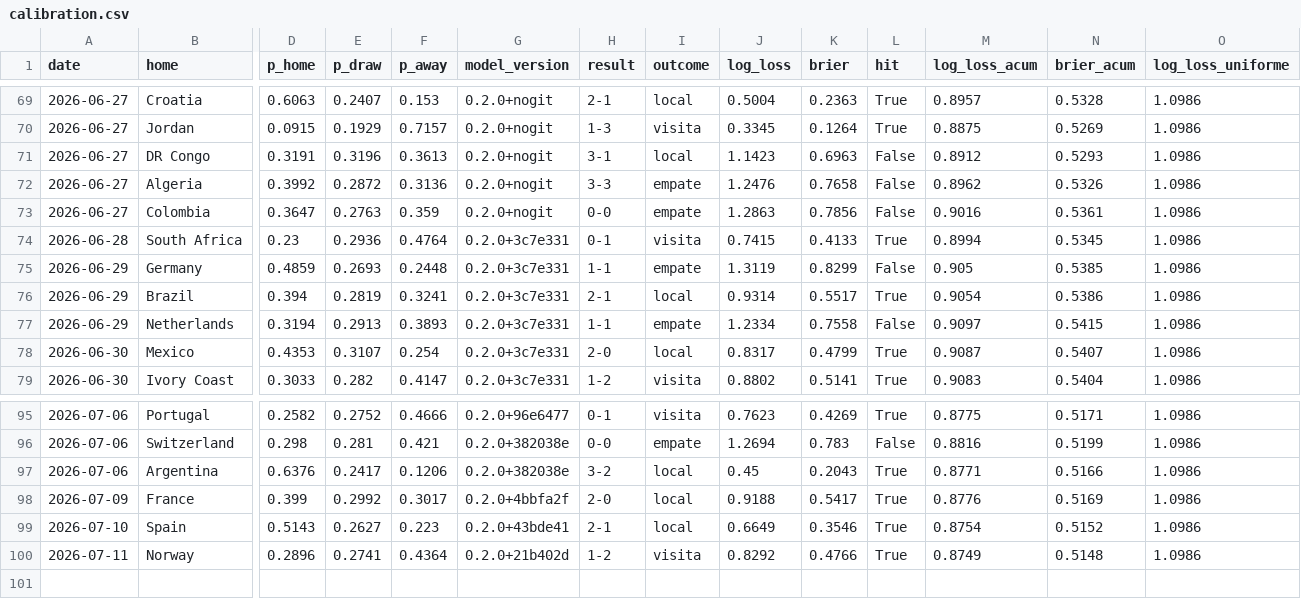
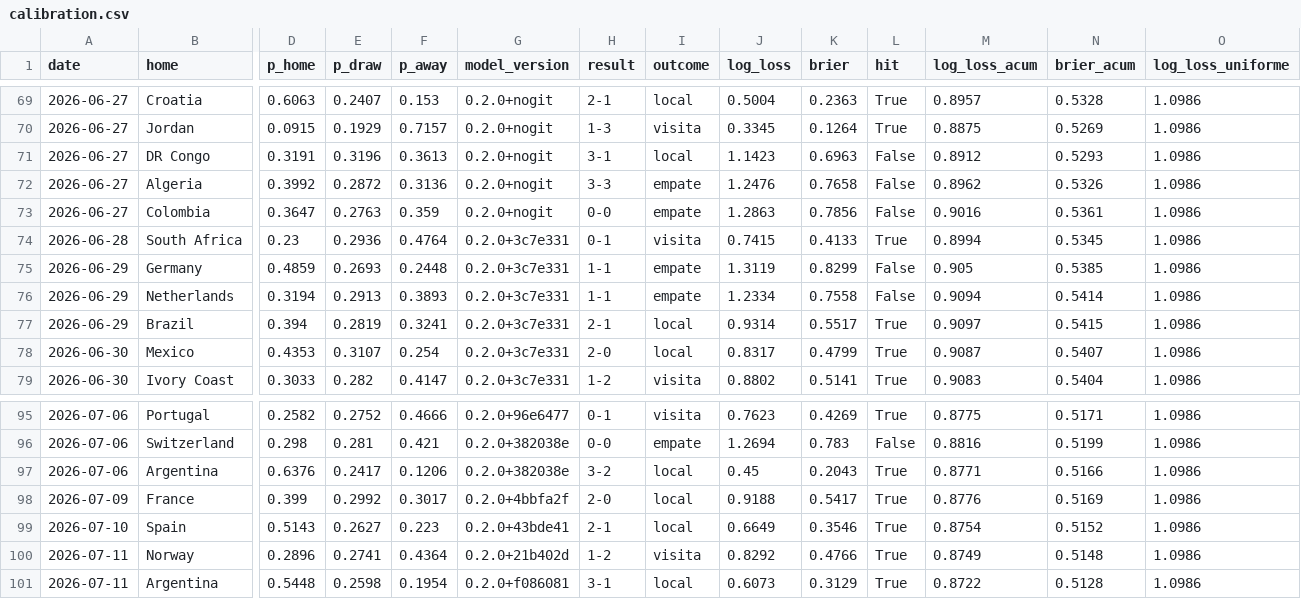
Before and after one commit to jonatyum/mundial-statistic, a CSV file: data/processed/calibration.csv, drawn as a sheet; only a part is shown, gaps mark what is left out; removed rows and columns are numbered as before the commit, all else as after; rows hold the shown columns only; the diff names each change by its address in the sheet, - before the commit and + after, or states it on an @@ line.

```diff
--- a/data/processed/calibration.csv
+++ b/data/processed/calibration.csv
-row 76: 2026-06-29 | Brazil | 0.394 | 0.2819 | 0.3241 | 0.2.0+3c7e331 | 2-1 | local | 0.9314 | 0.5517 | True | 0.9054 | 0.5386 | 1.0986
-M76 (log_loss_acum): 0.9097
+M76 (log_loss_acum): 0.9094
-N76 (brier_acum): 0.5415
+N76 (brier_acum): 0.5414
+row 77: 2026-06-29 | Brazil | 0.394 | 0.2819 | 0.3241 | 0.2.0+3c7e331 | 2-1 | local | 0.9314 | 0.5517 | True | 0.9097 | 0.5415 | 1.0986
+row 101: 2026-07-11 | Argentina | 0.5448 | 0.2598 | 0.1954 | 0.2.0+f086081 | 3-1 | local | 0.6073 | 0.3129 | True | 0.8722 | 0.5128 | 1.0986
```
Also changed, not shown: data/processed/champion_history.csv, data/processed/group_tables.csv, 6 other files.
